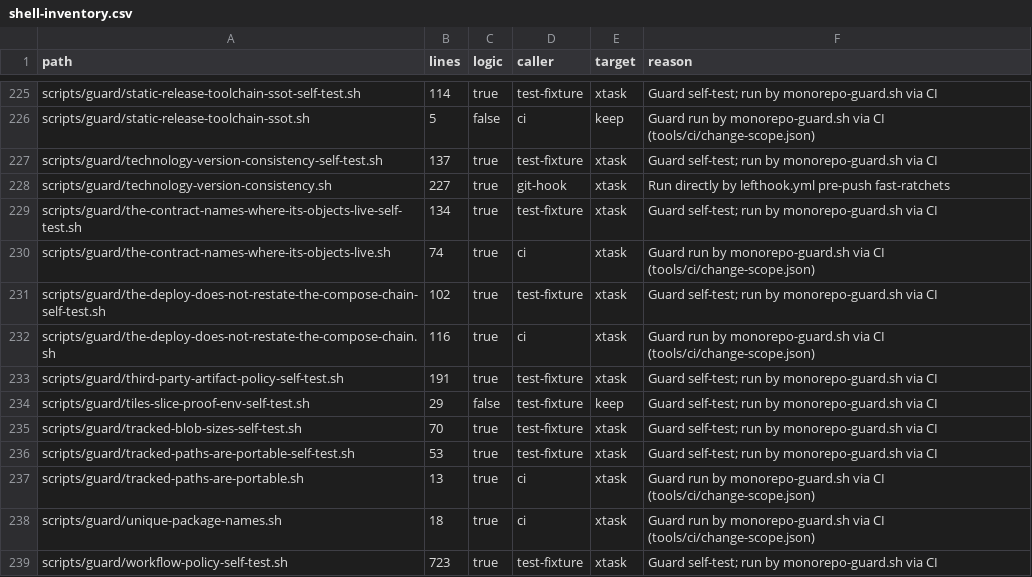
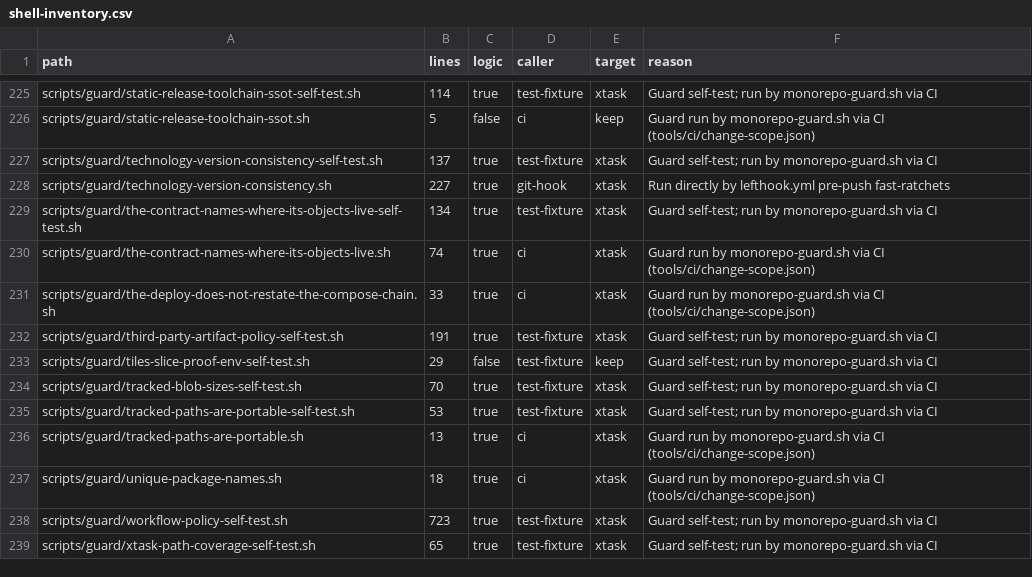
Before and after one commit to perfectory-inc/perfectory-public, a CSV file: docs/domain-stories/shell-inventory.csv, drawn as a sheet; only a part is shown, gaps mark what is left out; the shorter side is filled out with more unchanged rows.

```diff
--- a/docs/domain-stories/shell-inventory.csv
+++ b/docs/domain-stories/shell-inventory.csv
@@ -230,4 +230,3 @@ scripts/guard/the-contract-names-where-its-objects-live-self-test.sh,134,true,te
 scripts/guard/the-contract-names-where-its-objects-live.sh,74,true,ci,xtask,Guard run by monorepo-guard.sh via CI (tools/ci/change-scope.json)
-scripts/guard/the-deploy-does-not-restate-the-compose-chain-self-test.sh,102,true,test-fixture,xtask,Guard self-test; run by monorepo-guard.sh via CI
-scripts/guard/the-deploy-does-not-restate-the-compose-chain.sh,116,true,ci,xtask,Guard run by monorepo-guard.sh via CI (tools/ci/change-scope.json)
+scripts/guard/the-deploy-does-not-restate-the-compose-chain.sh,33,true,ci,xtask,Guard run by monorepo-guard.sh via CI (tools/ci/change-scope.json)
 scripts/guard/third-party-artifact-policy-self-test.sh,191,true,test-fixture,xtask,Guard self-test; run by monorepo-guard.sh via CI
```
Also changed, not shown: 6 other files.
